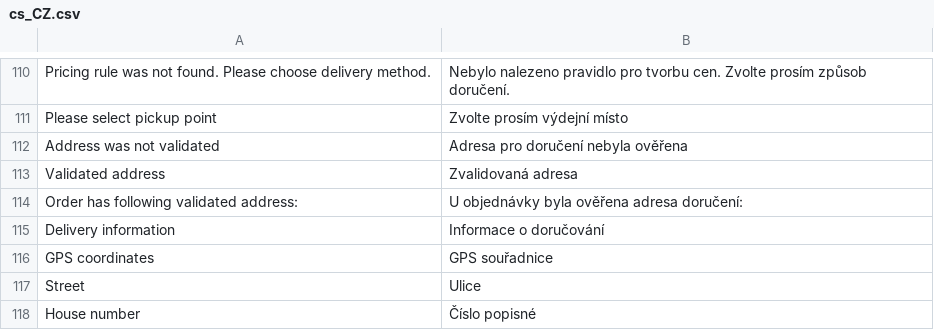
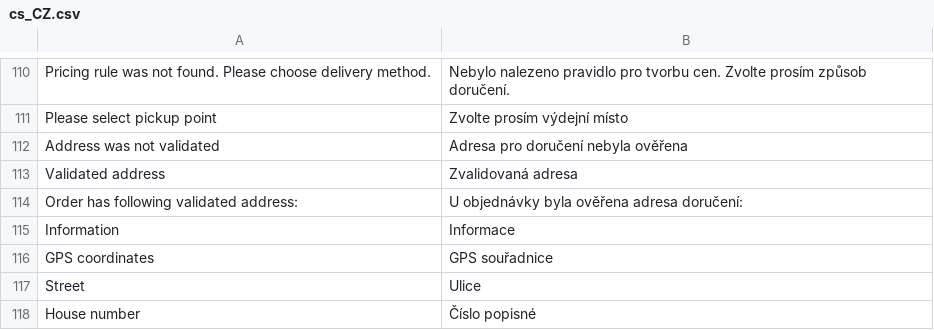
Before and after one commit to Zasilkovna/magento2, a CSV file: Packetery/Checkout/i18n/cs_CZ.csv, drawn as a sheet; only a part is shown, gaps mark what is left out; removed rows and columns are numbered as before the commit, all else as after; the diff names each change by its address in the sheet, - before the commit and + after, or states it on an @@ line.

```diff
--- a/Packetery/Checkout/i18n/cs_CZ.csv
+++ b/Packetery/Checkout/i18n/cs_CZ.csv
-row 115: Delivery information | Informace o doručování
+row 115: Information | Informace
```
Also changed, not shown: Packetery/Checkout/i18n/en_GB.csv, 1 other file.
